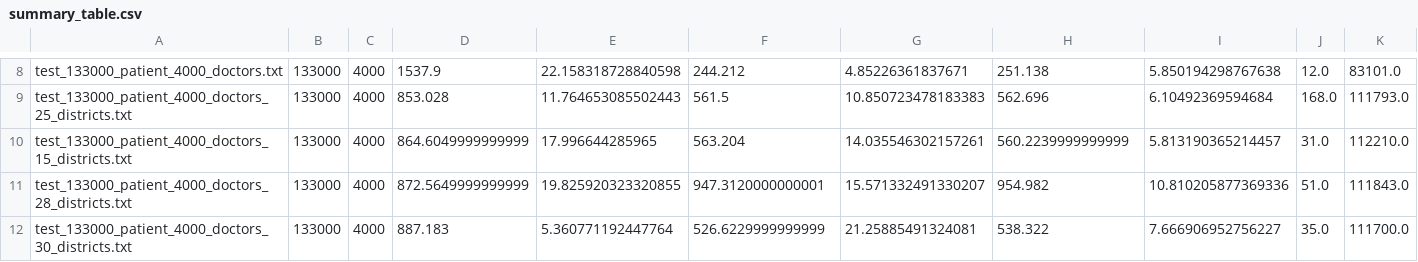
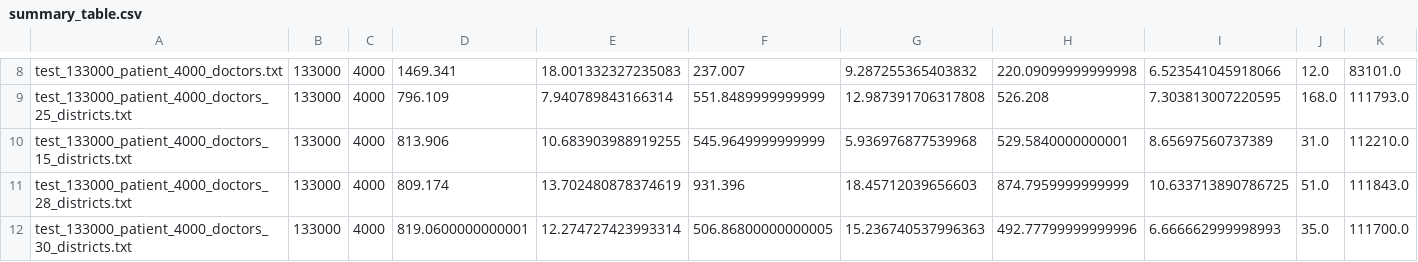
Before and after one commit to Reinsdyret/master, a CSV file: rust_impl/ttc/plots/summary_table.csv, drawn as a sheet; only a part is shown, gaps mark what is left out; the diff covers the shown part only; the diff names each change by its address in the sheet, - before the commit and + after, or states it on an @@ line.

```diff
--- a/rust_impl/ttc/plots/summary_table.csv
+++ b/rust_impl/ttc/plots/summary_table.csv
-D8: 1537.9
+D8: 1469.341
-E8: 22.158318728840598
+E8: 18.001332327235083
-F8: 244.212
+F8: 237.007
-G8: 4.85226361837671
+G8: 9.287255365403832
-H8: 251.138
+H8: 220.09099999999998
-I8: 5.850194298767638
+I8: 6.523541045918066
-D9: 853.028
+D9: 796.109
-E9: 11.764653085502443
+E9: 7.940789843166314
-F9: 561.5
+F9: 551.8489999999999
-G9: 10.850723478183383
+G9: 12.987391706317808
-H9: 562.696
+H9: 526.208
-I9: 6.10492369594684
+I9: 7.303813007220595
-D10: 864.6049999999999
+D10: 813.906
-E10: 17.996644285965
+E10: 10.683903988919255
-F10: 563.204
+F10: 545.9649999999999
-G10: 14.035546302157261
+G10: 5.936976877539968
-H10: 560.2239999999999
+H10: 529.5840000000001
-I10: 5.813190365214457
+I10: 8.65697560737389
-D11: 872.5649999999999
+D11: 809.174
-E11: 19.825920323320855
+E11: 13.702480878374619
-F11: 947.3120000000001
+F11: 931.396
-G11: 15.571332491330207
+G11: 18.45712039656603
-H11: 954.982
+H11: 874.7959999999999
-I11: 10.810205877369336
+I11: 10.633713890786725
-D12: 887.183
+D12: 819.0600000000001
-E12: 5.360771192447764
+E12: 12.274727423993314
-F12: 526.6229999999999
+F12: 506.86800000000005
-G12: 21.25885491324081
+G12: 15.236740537996363
-H12: 538.322
+H12: 492.77799999999996
-I12: 7.666906952756227
+I12: 6.666662999998993
```
Also changed, not shown: 60 edited cells elsewhere in this file, 52 other files.
